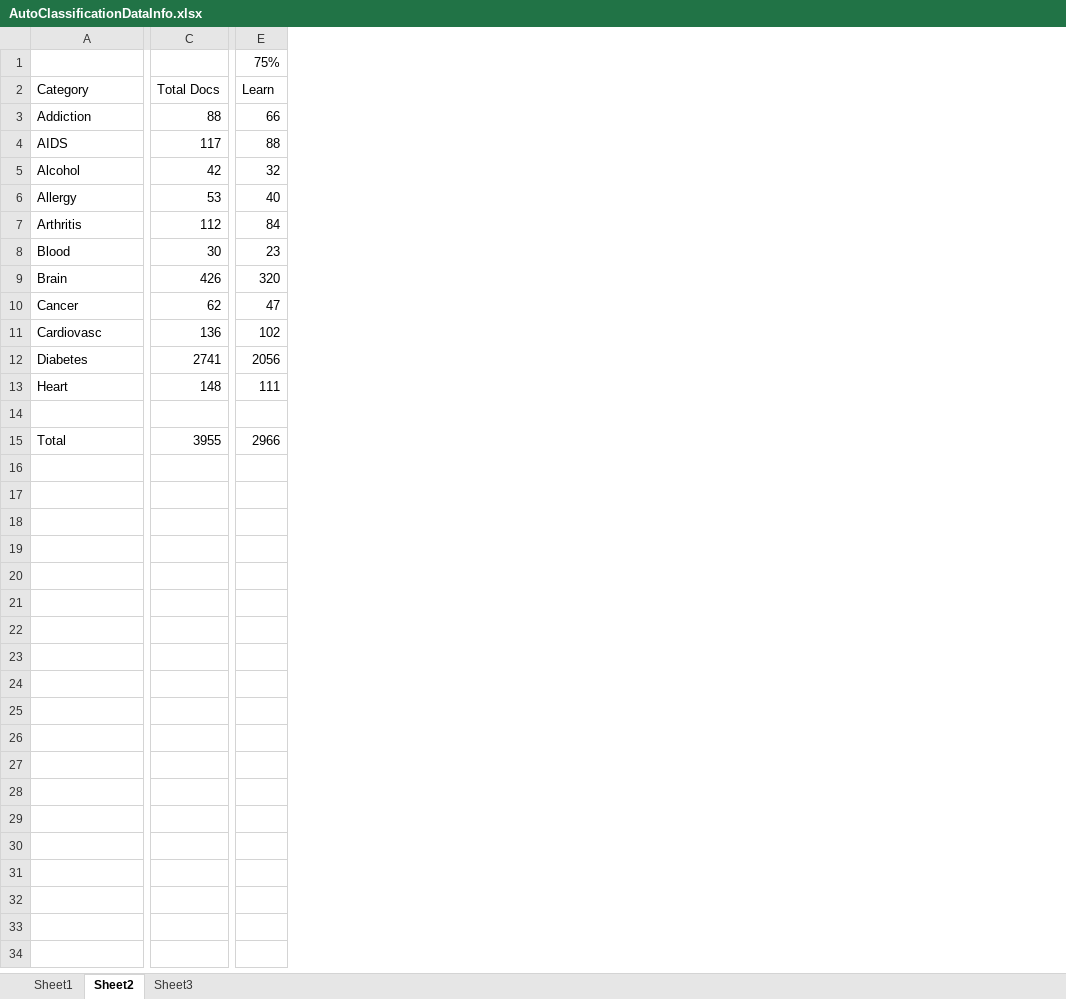
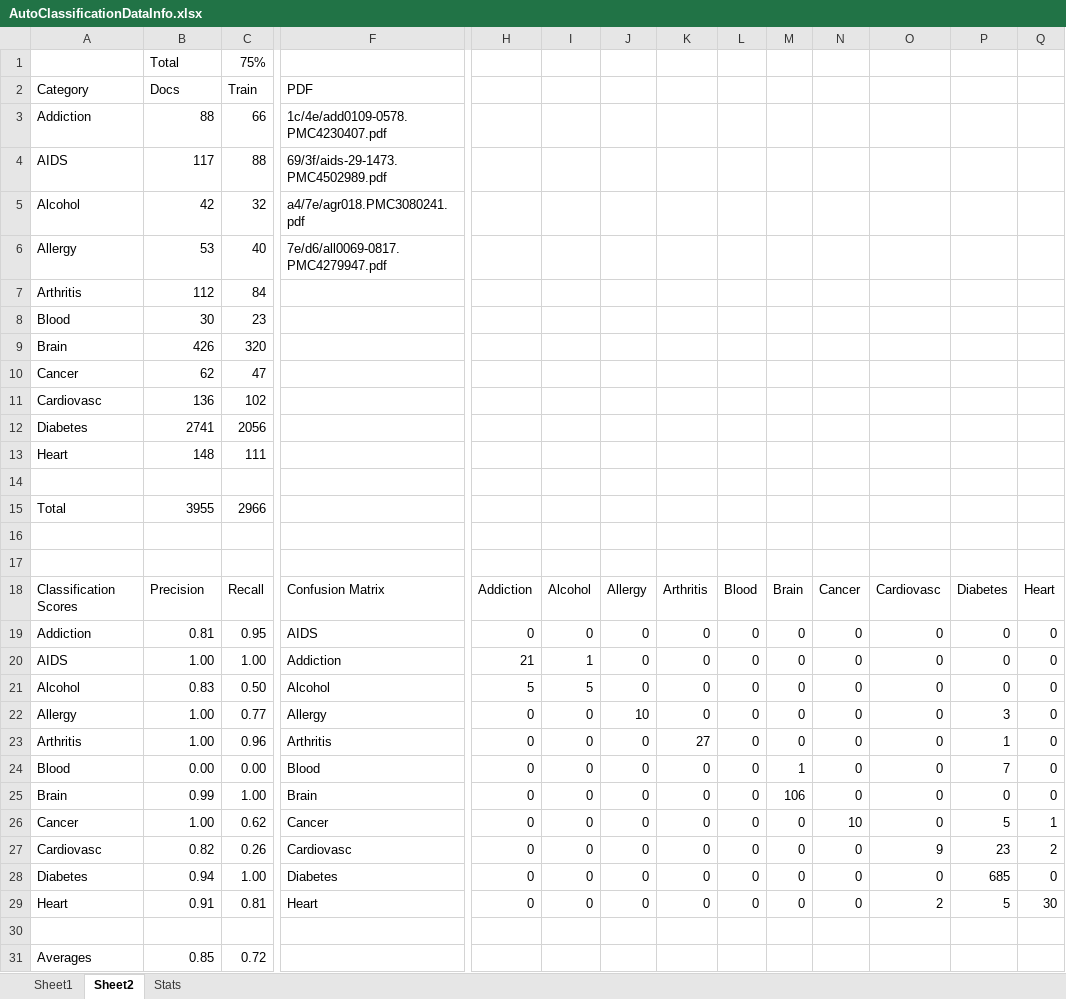
Before and after one commit to buytore/ahsClassifer, an Excel workbook: AutoClassificationDataInfo.xlsx, sheet Sheet2, drawn as a sheet; only a part is shown, gaps mark what is left out; values as stored, in another font and other column widths than the file's, no cell formats; charts and pictures and table styles not drawn; addresses are those after the commit; rows hold the shown columns only; the diff covers the shown part only; the diff names each change by its address in the sheet, - before the commit and + after, or states it on an @@ line.

Commit message:
Added files via upload

```diff
--- a/AutoClassificationDataInfo.xlsx (sheet Sheet2)
+++ b/AutoClassificationDataInfo.xlsx (sheet Sheet2)
-sheet tab: Sheet3
+sheet tab: Stats
+column F, rows 2-6: PDF | 1c/4e/add0109-0578.PMC4230407.pdf | 69/3f/aids-29-1473.PMC4502989.pdf | a4/7e/agr018.PMC3080241.pdf | 7e/d6/all0069-0817.PMC4279947.pdf
+column H, empty
+column I, empty
+column J, empty
+column K, empty
+column L, empty
+column M, empty
+column N, empty
+column O, empty
+column P, empty
+column Q, empty
-B1: (empty)
+B1: Total
-B2: Total Docs
+B2: Docs
-C2: Learn
+C2: Train
+row 16: (empty)
+row 17: (empty)
+row 18: Classification Scores | Precision | Recall | Confusion Matrix | Addiction | Alcohol | Allergy | Arthritis | Blood | Brain | Cancer | Cardiovasc | Diabetes | Heart
+row 19: Addiction | 0.81 | 0.95 | AIDS | 0 | 0 | 0 | 0 | 0 | 0 | 0 | 0 | 0 | 0
+row 20: AIDS | 1.00 | 1.00 | Addiction | 21 | 1 | 0 | 0 | 0 | 0 | 0 | 0 | 0 | 0
+row 21: Alcohol | 0.83 | 0.50 | Alcohol | 5 | 5 | 0 | 0 | 0 | 0 | 0 | 0 | 0 | 0
+row 22: Allergy | 1.00 | 0.77 | Allergy | 0 | 0 | 10 | 0 | 0 | 0 | 0 | 0 | 3 | 0
+row 23: Arthritis | 1.00 | 0.96 | Arthritis | 0 | 0 | 0 | 27 | 0 | 0 | 0 | 0 | 1 | 0
+row 24: Blood | 0.00 | 0.00 | Blood | 0 | 0 | 0 | 0 | 0 | 1 | 0 | 0 | 7 | 0
+row 25: Brain | 0.99 | 1.00 | Brain | 0 | 0 | 0 | 0 | 0 | 106 | 0 | 0 | 0 | 0
+row 26: Cancer | 1.00 | 0.62 | Cancer | 0 | 0 | 0 | 0 | 0 | 0 | 10 | 0 | 5 | 1
+row 27: Cardiovasc | 0.82 | 0.26 | Cardiovasc | 0 | 0 | 0 | 0 | 0 | 0 | 0 | 9 | 23 | 2
+row 28: Diabetes | 0.94 | 1.00 | Diabetes | 0 | 0 | 0 | 0 | 0 | 0 | 0 | 0 | 685 | 0
+row 29: Heart | 0.91 | 0.81 | Heart | 0 | 0 | 0 | 0 | 0 | 0 | 0 | 2 | 5 | 30
+row 30: (empty)
+row 31: Averages | 0.85 | 0.72
```
Also changed, not shown: 3 removed columns elsewhere in this sheet, sheet Sheet1, cell formats, charts or pictures.
